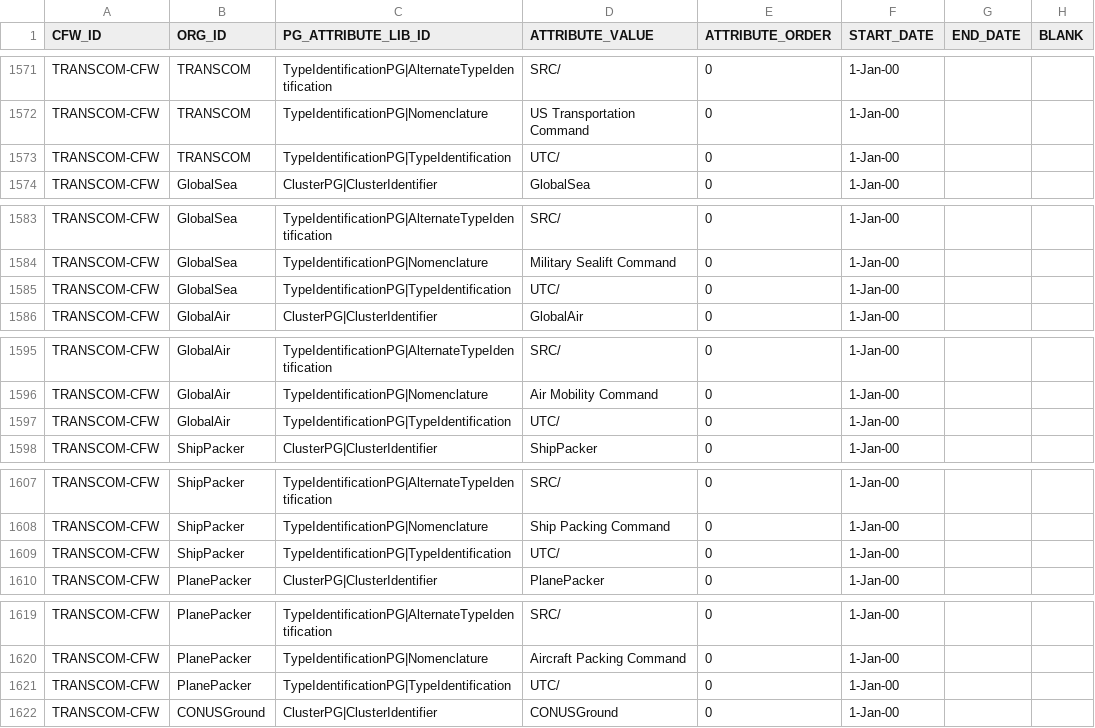
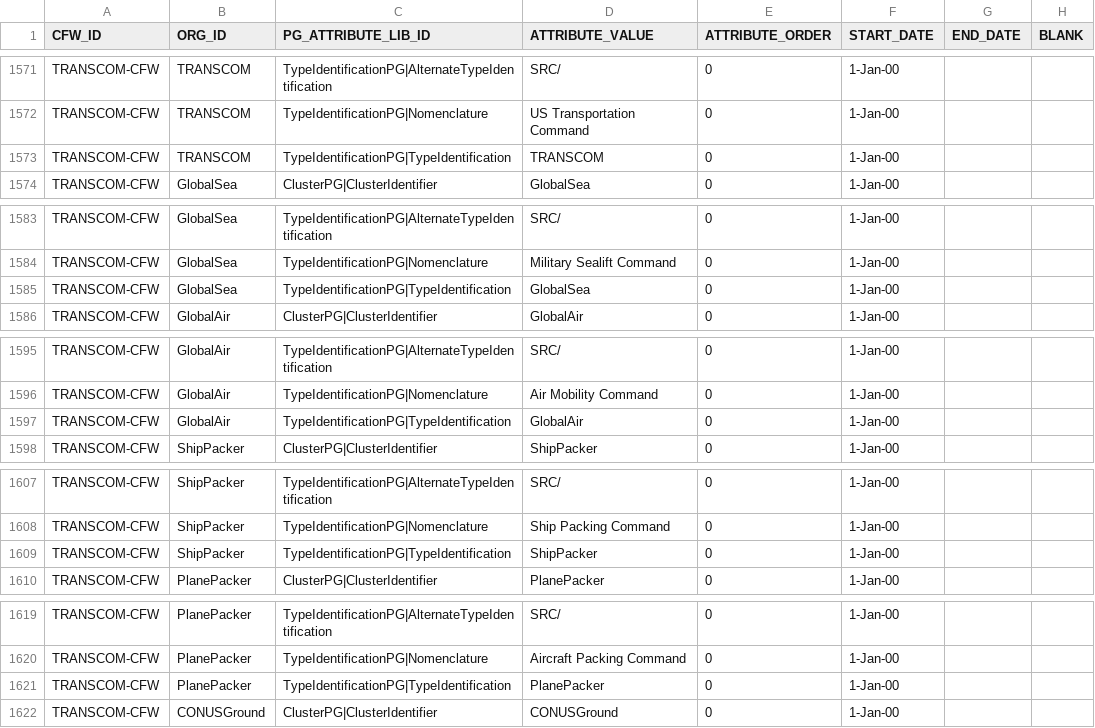
Before and after one commit to codeaudit/cougaar-csmart, a CSV file: csmart/data/cmt/data/V6_CFW_ORG_PG_ATTR.csv, drawn as a sheet; only a part is shown, gaps mark what is left out; the diff covers the shown part only.

Commit message:
Changed TypeIdentificationPG|TypeIdentification for 7 orgs in the Transcom Community

```diff
--- a/csmart/data/cmt/data/V6_CFW_ORG_PG_ATTR.csv
+++ b/csmart/data/cmt/data/V6_CFW_ORG_PG_ATTR.csv
@@ -1572,3 +1572,3 @@ TRANSCOM-CFW,TRANSCOM,TypeIdentificationPG|AlternateTypeIdentification,SRC/,0,1-
 TRANSCOM-CFW,TRANSCOM,TypeIdentificationPG|Nomenclature,US Transportation Command,0,1-Jan-00,,
-TRANSCOM-CFW,TRANSCOM,TypeIdentificationPG|TypeIdentification,UTC/,0,1-Jan-00,,
+TRANSCOM-CFW,TRANSCOM,TypeIdentificationPG|TypeIdentification,TRANSCOM,0,1-Jan-00,,
 TRANSCOM-CFW,GlobalSea,ClusterPG|ClusterIdentifier,GlobalSea,0,1-Jan-00,,
@@ -1584,3 +1584,3 @@ TRANSCOM-CFW,GlobalSea,TypeIdentificationPG|AlternateTypeIdentification,SRC/,0,1
 TRANSCOM-CFW,GlobalSea,TypeIdentificationPG|Nomenclature,Military Sealift Command,0,1-Jan-00,,
-TRANSCOM-CFW,GlobalSea,TypeIdentificationPG|TypeIdentification,UTC/,0,1-Jan-00,,
+TRANSCOM-CFW,GlobalSea,TypeIdentificationPG|TypeIdentification,GlobalSea,0,1-Jan-00,,
 TRANSCOM-CFW,GlobalAir,ClusterPG|ClusterIdentifier,GlobalAir,0,1-Jan-00,,
@@ -1596,3 +1596,3 @@ TRANSCOM-CFW,GlobalAir,TypeIdentificationPG|AlternateTypeIdentification,SRC/,0,1
 TRANSCOM-CFW,GlobalAir,TypeIdentificationPG|Nomenclature,Air Mobility Command,0,1-Jan-00,,
-TRANSCOM-CFW,GlobalAir,TypeIdentificationPG|TypeIdentification,UTC/,0,1-Jan-00,,
+TRANSCOM-CFW,GlobalAir,TypeIdentificationPG|TypeIdentification,GlobalAir,0,1-Jan-00,,
 TRANSCOM-CFW,ShipPacker,ClusterPG|ClusterIdentifier,ShipPacker,0,1-Jan-00,,
@@ -1608,3 +1608,3 @@ TRANSCOM-CFW,ShipPacker,TypeIdentificationPG|AlternateTypeIdentification,SRC/,0,
 TRANSCOM-CFW,ShipPacker,TypeIdentificationPG|Nomenclature,Ship Packing Command,0,1-Jan-00,,
-TRANSCOM-CFW,ShipPacker,TypeIdentificationPG|TypeIdentification,UTC/,0,1-Jan-00,,
+TRANSCOM-CFW,ShipPacker,TypeIdentificationPG|TypeIdentification,ShipPacker,0,1-Jan-00,,
 TRANSCOM-CFW,PlanePacker,ClusterPG|ClusterIdentifier,PlanePacker,0,1-Jan-00,,
@@ -1620,3 +1620,3 @@ TRANSCOM-CFW,PlanePacker,TypeIdentificationPG|AlternateTypeIdentification,SRC/,0
 TRANSCOM-CFW,PlanePacker,TypeIdentificationPG|Nomenclature,Aircraft Packing Command,0,1-Jan-00,,
-TRANSCOM-CFW,PlanePacker,TypeIdentificationPG|TypeIdentification,UTC/,0,1-Jan-00,,
+TRANSCOM-CFW,PlanePacker,TypeIdentificationPG|TypeIdentification,PlanePacker,0,1-Jan-00,,
 TRANSCOM-CFW,CONUSGround,ClusterPG|ClusterIdentifier,CONUSGround,0,1-Jan-00,,
```
Also changed, not shown: 2 edited cells elsewhere in this file.
